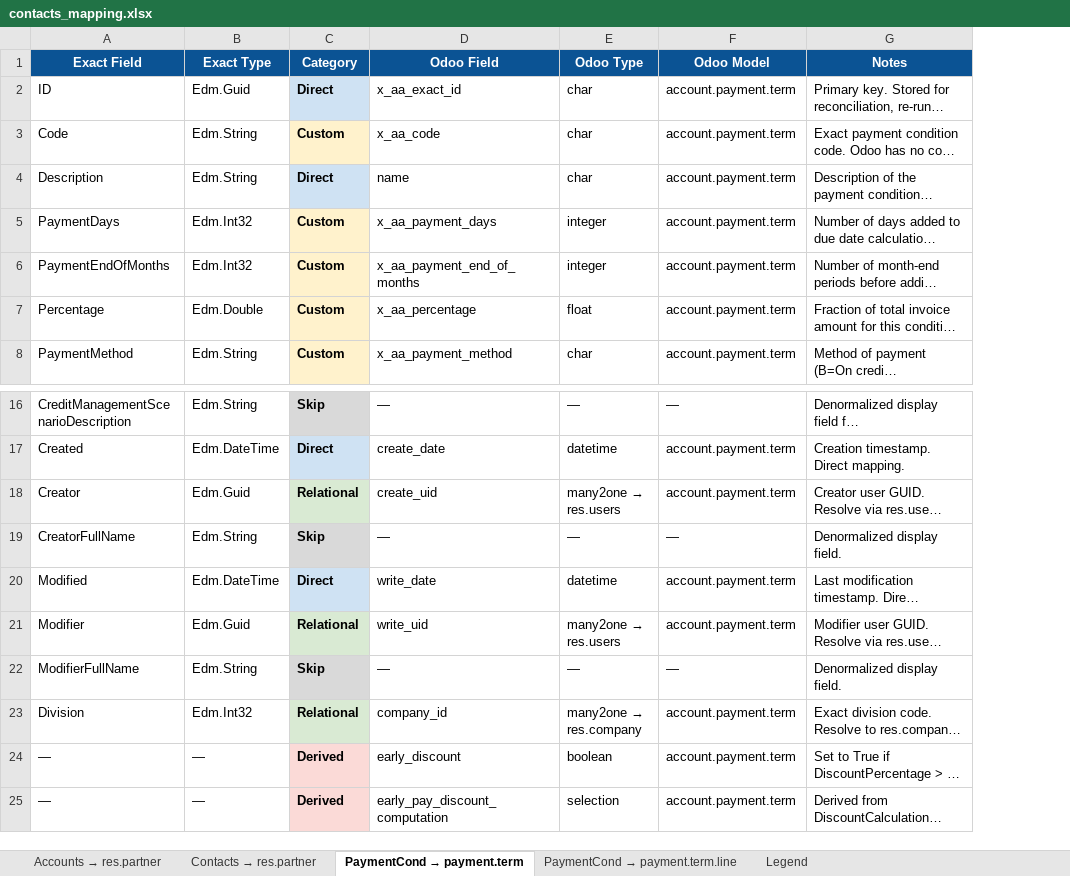
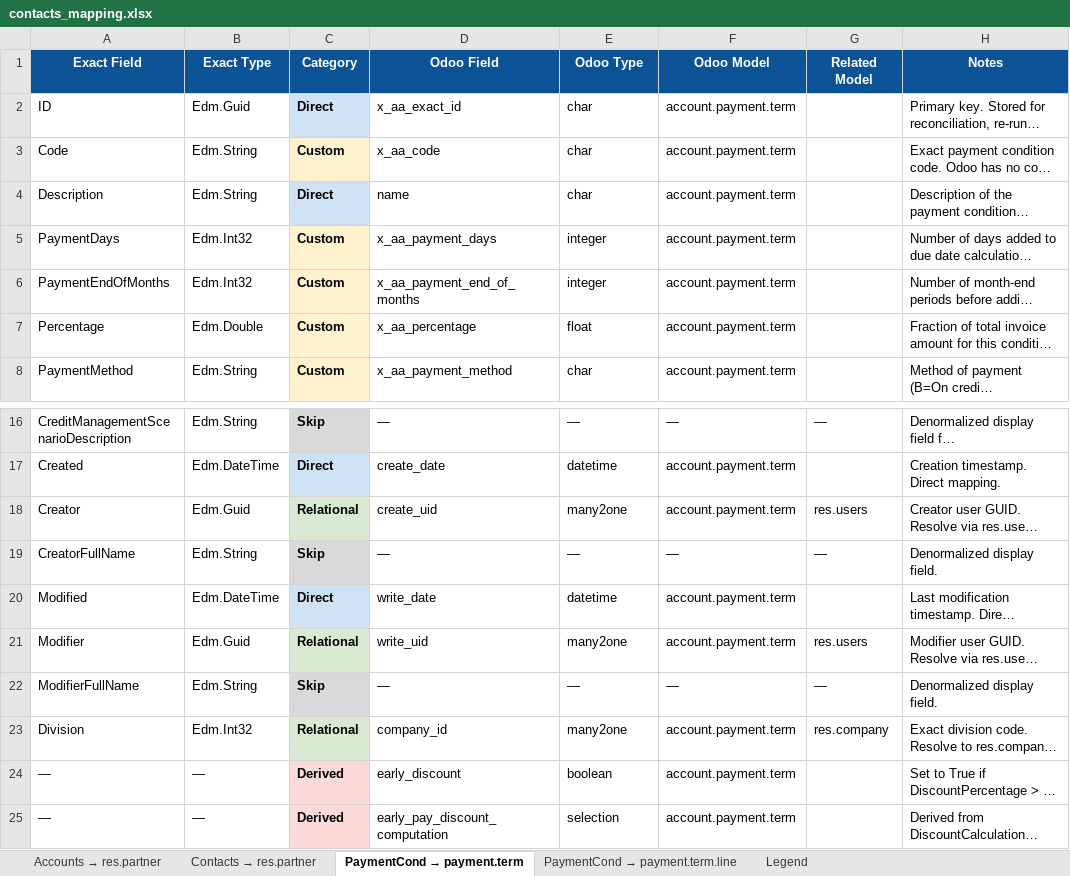
Before and after one commit to diegolondrina/Exact-Online-to-Odoo-18-domain-mapping, an Excel workbook: mappings/contacts_mapping.xlsx, sheet PaymentCond → payment.term, drawn as a sheet; only a part is shown, gaps mark what is left out; long unchanged cells end in …; values as stored, in another font and other column widths than the file's, no borders; the diff names each change by its address in the sheet, - before the commit and + after, or states it on an @@ line.

Commit message:
adaptations for new naming convention and mapping columns

```diff
--- a/mappings/contacts_mapping.xlsx (sheet PaymentCond → payment.term)
+++ b/mappings/contacts_mapping.xlsx (sheet PaymentCond → payment.term)
+column G (Related Model), rows 16-23: — |  | res.users | — |  | res.users | — | res.company
@@ E18 (Odoo Type): many2one → res.users → many2one @@
@@ E21 (Odoo Type): many2one → res.users → many2one @@
@@ E23 (Odoo Type): many2one → res.company → many2one @@
```
Also changed, not shown: sheet Accounts → res.partner, sheet Contacts → res.partner, sheet PaymentCond → payment.term.line, mappings/purchases_mapping.xlsx, mappings/subscriptions_mapping.xlsx, 35 other files.
